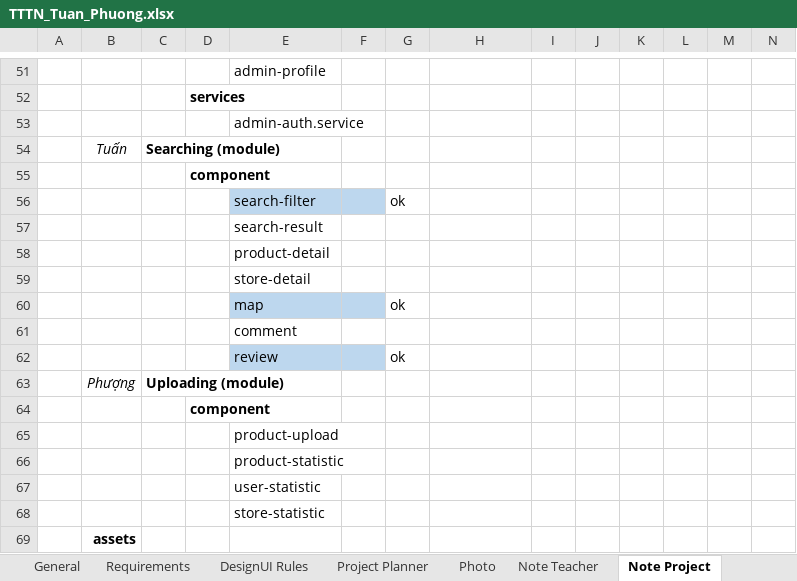
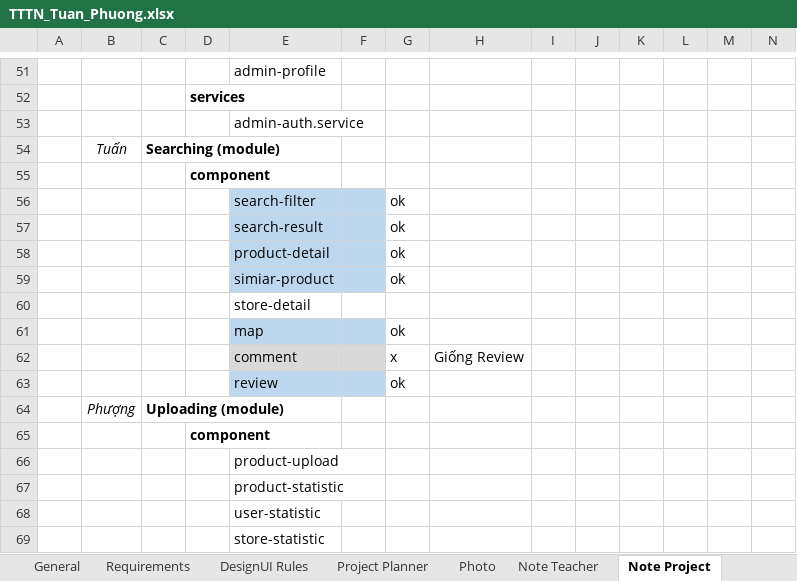
Before and after one commit to inventti-alexandre/iFoody, an Excel workbook: Document/TTTN_Tuan_Phuong.xlsx, sheet Note Project, drawn as a sheet; only a part is shown, gaps mark what is left out; the shorter side is filled out with more unchanged rows; values as stored, in another font and other column widths than the file's, no borders; removed rows and columns are numbered as before the commit, all else as after; rows hold the shown columns only; the diff names each change by its address in the sheet, - before the commit and + after, or states it on an @@ line.

Commit message:
Done Search Filter, Search Product, Product Detail, Similar Product Component (Searching Component)

```diff
--- a/Document/TTTN_Tuan_Phuong.xlsx (sheet Note Project)
+++ b/Document/TTTN_Tuan_Phuong.xlsx (sheet Note Project)
-E57:F58 fill: none
+E57:F58 fill: #BDD7EE
-G57:G58: (empty)
+G57:G58: ok
+row 59:  |  |  |  | simiar-product |  | ok
-row 61:  |  |  |  | comment
+row 62:  |  |  |  | comment |  | x | Giống Review
```
Also changed, not shown: 27 other files.
